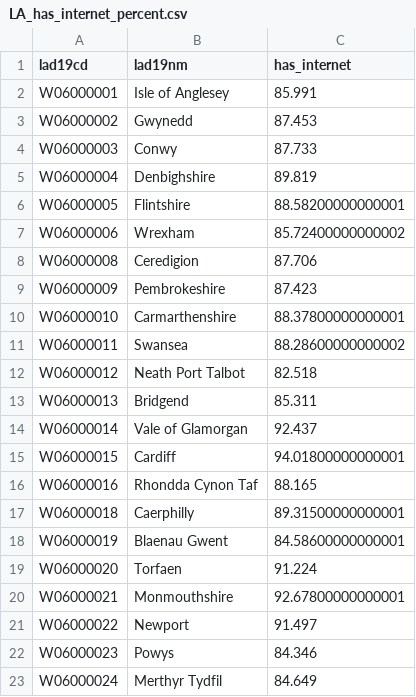
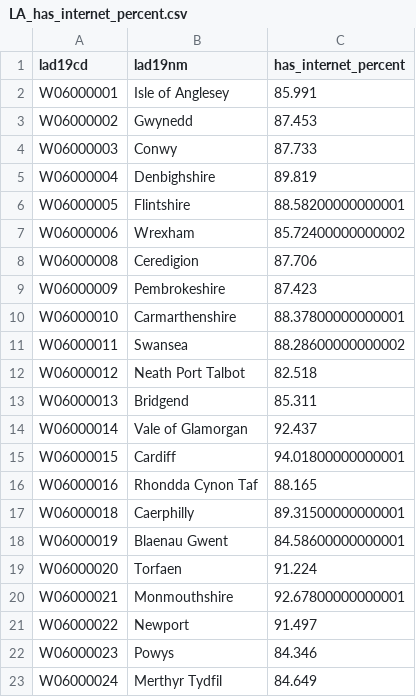
Before and after one commit to DynamicGenetics/COVID-19-Community-Response, a CSV file: backend/data/cleaned/LA_has_internet_percent.csv, drawn as a sheet.

```diff
--- a/backend/data/cleaned/LA_has_internet_percent.csv
+++ b/backend/data/cleaned/LA_has_internet_percent.csv
@@ -1,2 +1,2 @@
-lad19cd,lad19nm,has_internet
+lad19cd,lad19nm,has_internet_percent
 W06000001,Isle of Anglesey,85.991
```
Also changed, not shown: backend/data/cleaned/LA_comm_cohesion_count_percent.csv, backend/data/cleaned/LA_vulnerable_count_percent.csv, 6 other files.
